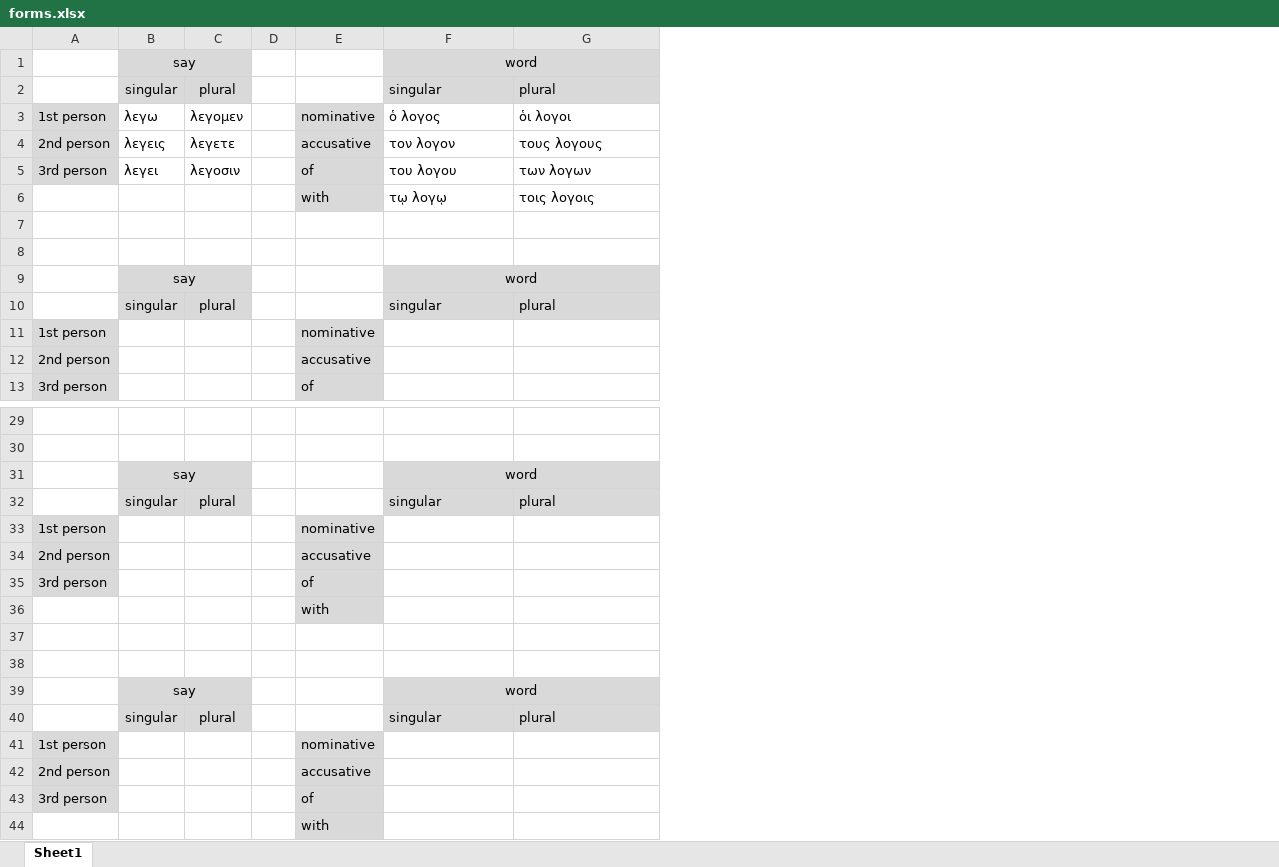
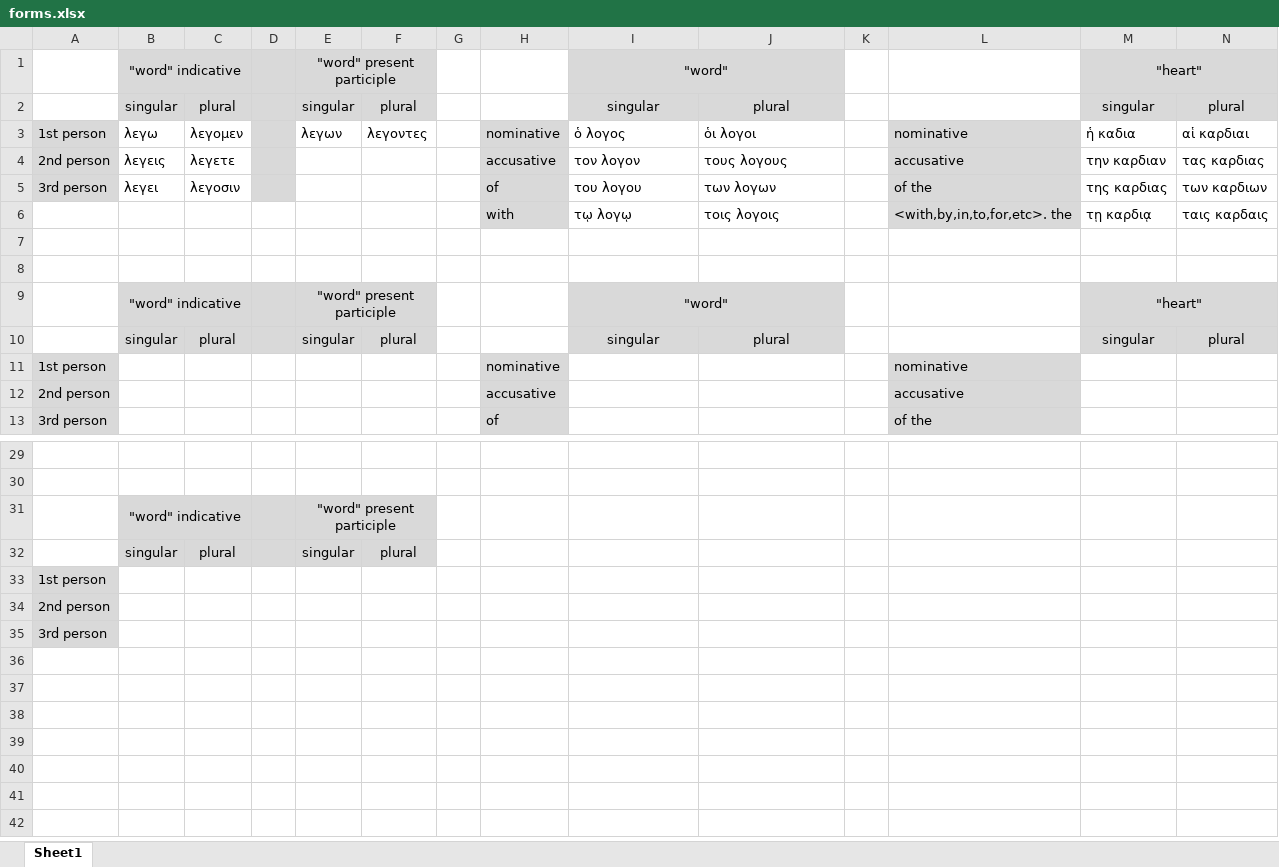
Before and after one commit to PeterSchmurr/NT-Greek-Flashcards, an Excel workbook: worksheets/forms.xlsx, sheet Sheet1, drawn as a sheet; only a part is shown, gaps mark what is left out; values as stored, in another font and other column widths than the file's, no borders; removed rows and columns are numbered as before the commit, all else as after; the diff covers the shown part only; the diff names each change by its address in the sheet, - before the commit and + after, or states it on an @@ line.

```diff
--- a/worksheets/forms.xlsx (sheet Sheet1)
+++ b/worksheets/forms.xlsx (sheet Sheet1)
+column E, rows 2-3: singular | λεγων; row 10: singular; rows 31-32: "word" present participle | singular
+column F, rows 2-3: plural | λεγοντες; row 10: plural; row 32: plural
+column G, empty
+column K, empty
+column L, rows 3-6: nominative | accusative | of the | <with,by,in,to,for,etc>. the; rows 11-13: nominative | accusative | of the
+column M, rows 2-6: singular | ἡ καδια | την καρδιαν | της καρδιας | τῃ καρδιᾳ; row 10: singular
+column N, rows 2-6: plural | αἱ καρδιαι | τας καρδιας | των καρδιων | ταις καρδαις; row 10: plural
-row 1:  | say |  |  |  | word
+row 1:  | "word" indicative |  |  | "word" present participle |  |  |  | "word" |  |  |  | "heart"
-D2:D5 fill: none
+D2:D5 fill: #D9D9D9
-I2:J2 alignment: left
+I2:J2 alignment: center
-row 9:  | say |  |  |  | word
+row 9:  | "word" indicative |  |  | "word" present participle |  |  |  | "word" |  |  |  | "heart"
-D10 fill: none
+D10 fill: #D9D9D9
-I10:J10 alignment: left
+I10:J10 alignment: center
-row 31:  | say |  |  |  | word
-row 32:  | singular | plural |  |  | singular | plural
-row 33: 1st person |  |  |  | nominative
-row 34: 2nd person |  |  |  | accusative
-row 35: 3rd person |  |  |  | of
-row 36:  |  |  |  | with
-row 31: (empty)
+row 31:  | "word" indicative |  |  | "word" present participle
-B31:D32 fill: none
+B31:D32 fill: #D9D9D9
+B31:C31 merged
-row 32: (empty)
+row 32:  | singular | plural |  | singular | plural
-row 39:  | say |  |  |  | word
-row 40:  | singular | plural |  |  | singular | plural
-H33: nominative
+H33: (empty)
-H33:H35 fill: #D9D9D9
+H33:H35 fill: none
-H34: accusative
+H34: (empty)
-H35: of
+H35: (empty)
-row 44:  |  |  |  | with
```
Also changed, not shown: 2 added rows, 2 removed rows and cell formats elsewhere in this sheet, FlashCards .xlsm, 1 other file.
